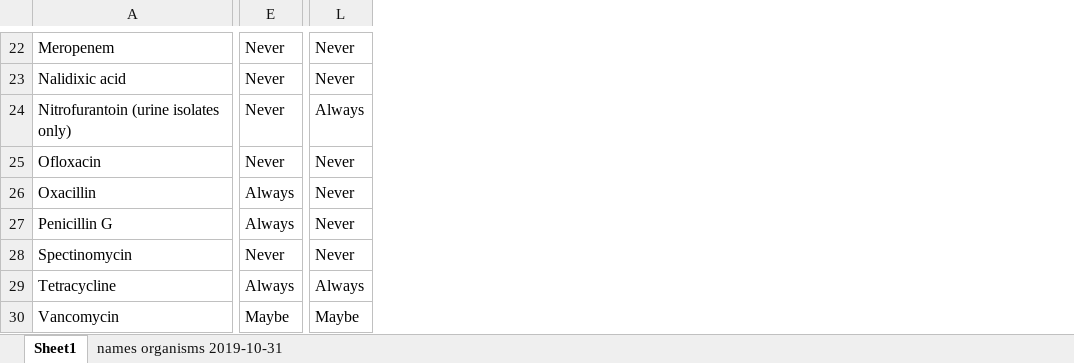
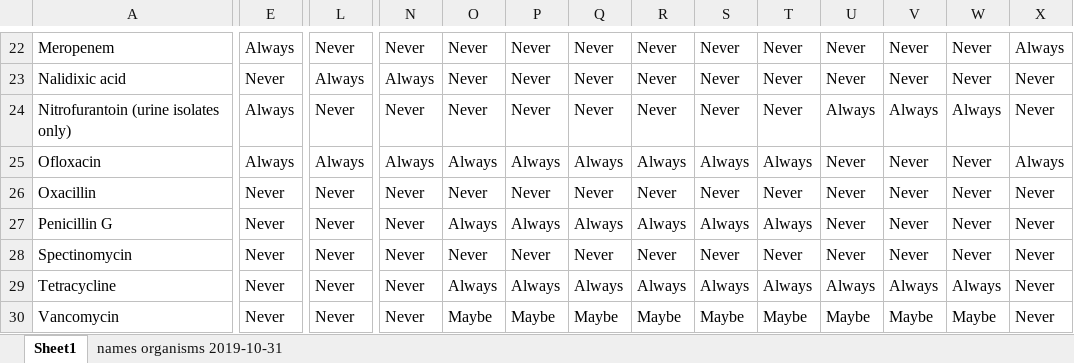
Before and after one commit to ocelhay/Lao-AMR-Dashboard, an Excel workbook: app/www/bug-antibio_display.xlsx, sheet Sheet1, drawn as a sheet; only a part is shown, gaps mark what is left out; values as stored, in another font and other column widths than the file's, no cell formats; the diff covers the shown part only; the diff names each change by its address in the sheet, - before the commit and + after, or states it on an @@ line.

```diff
--- a/app/www/bug-antibio_display.xlsx (sheet Sheet1)
+++ b/app/www/bug-antibio_display.xlsx (sheet Sheet1)
+column N, rows 22-30: Never | Always | Never | Always | Never | Never | Never | Never | Never
+column O, rows 22-30: Never | Never | Never | Always | Never | Always | Never | Always | Maybe
+column P, rows 22-30: Never | Never | Never | Always | Never | Always | Never | Always | Maybe
+column Q, rows 22-30: Never | Never | Never | Always | Never | Always | Never | Always | Maybe
+column R, rows 22-30: Never | Never | Never | Always | Never | Always | Never | Always | Maybe
+column S, rows 22-30: Never | Never | Never | Always | Never | Always | Never | Always | Maybe
+column T, rows 22-30: Never | Never | Never | Always | Never | Always | Never | Always | Maybe
+column U, rows 22-30: Never | Never | Always | Never | Never | Never | Never | Always | Maybe
+column V, rows 22-30: Never | Never | Always | Never | Never | Never | Never | Always | Maybe
+column W, rows 22-30: Never | Never | Always | Never | Never | Never | Never | Always | Maybe
+column X, rows 22-30: Always | Never | Never | Always | Never | Never | Never | Never | Never
-E22: Never
+E22: Always
-L23: Never
+L23: Always
-E24:E25: Never
+E24:E25: Always
-L24: Always
+L24: Never
-L25: Never
+L25: Always
-E26:E27: Always
+E26:E27: Never
-E29: Always
+E29: Never
-L29: Always
+L29: Never
-E30: Maybe
+E30: Never
-L30: Maybe
+L30: Never
```
Also changed, not shown: 1 added column and 67 edited cells elsewhere in this sheet, sheet names organisms 2019-10-31, cell formats, 6 other files.
